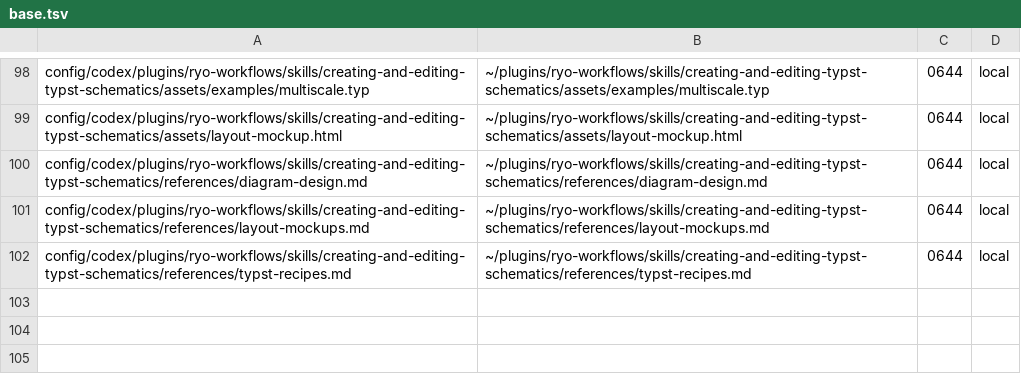
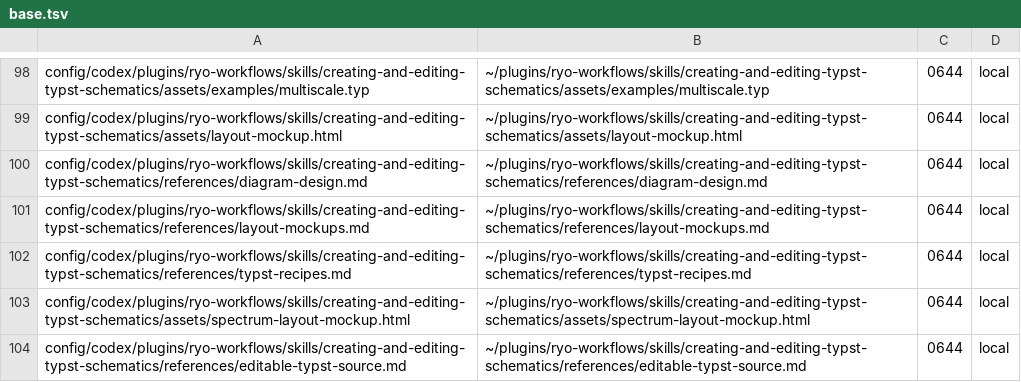
Before and after one commit to ryo-ARAKI/dotfiles-public, a TSV file: manifest/base.tsv, drawn as a sheet; only a part is shown, gaps mark what is left out; the diff names each change by its address in the sheet, - before the commit and + after, or states it on an @@ line.

Commit message:
fix(plugins): include missing schematic skill resources

```diff
--- a/manifest/base.tsv
+++ b/manifest/base.tsv
+row 103: config/codex/plugins/ryo-workflows/skills/creating-and-editing-typst-schematics/assets/spectrum-layout-mockup.html | ~/plugins/ryo-workflows/skills/creating-and-editing-typst-schematics/assets/spectrum-layout-mockup.html | 0644 | local
+row 104: config/codex/plugins/ryo-workflows/skills/creating-and-editing-typst-schematics/references/editable-typst-source.md | ~/plugins/ryo-workflows/skills/creating-and-editing-typst-schematics/references/editable-typst-source.md | 0644 | local
```
